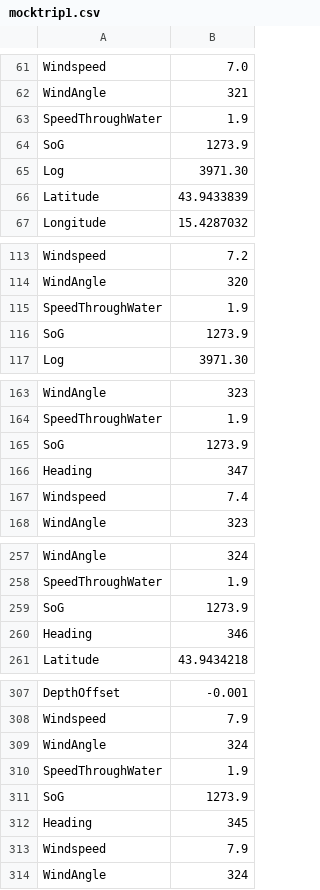
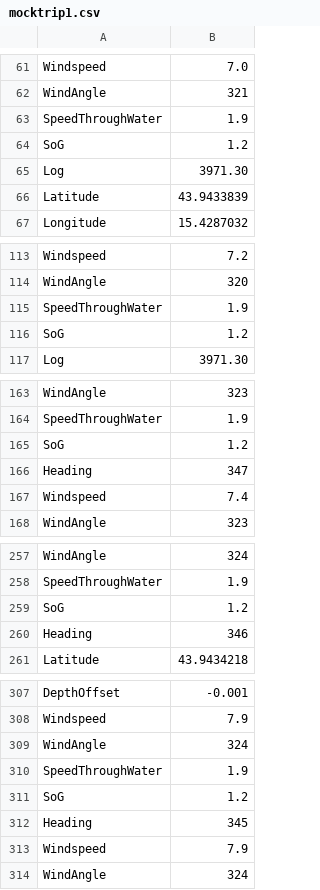
Before and after one commit to freimair/autologger, a CSV file: mocktrip1.csv, drawn as a sheet; only a part is shown, gaps mark what is left out; the diff covers the shown part only.

Commit message:
Fix incorrect SoG data in mocktrip1

```diff
--- a/mocktrip1.csv
+++ b/mocktrip1.csv
@@ -63,3 +63,3 @@ WindAngle,321
 SpeedThroughWater,1.9
-SoG,1273.9
+SoG,1.2
 Log,3971.30
@@ -115,3 +115,3 @@ WindAngle,320
 SpeedThroughWater,1.9
-SoG,1273.9
+SoG,1.2
 Log,3971.30
@@ -164,3 +164,3 @@ WindAngle,323
 SpeedThroughWater,1.9
-SoG,1273.9
+SoG,1.2
 Heading,347
@@ -258,3 +258,3 @@ WindAngle,324
 SpeedThroughWater,1.9
-SoG,1273.9
+SoG,1.2
 Heading,346
@@ -310,3 +310,3 @@ WindAngle,324
 SpeedThroughWater,1.9
-SoG,1273.9
+SoG,1.2
 Heading,345
```
Also changed, not shown: 92 edited cells elsewhere in this file.
